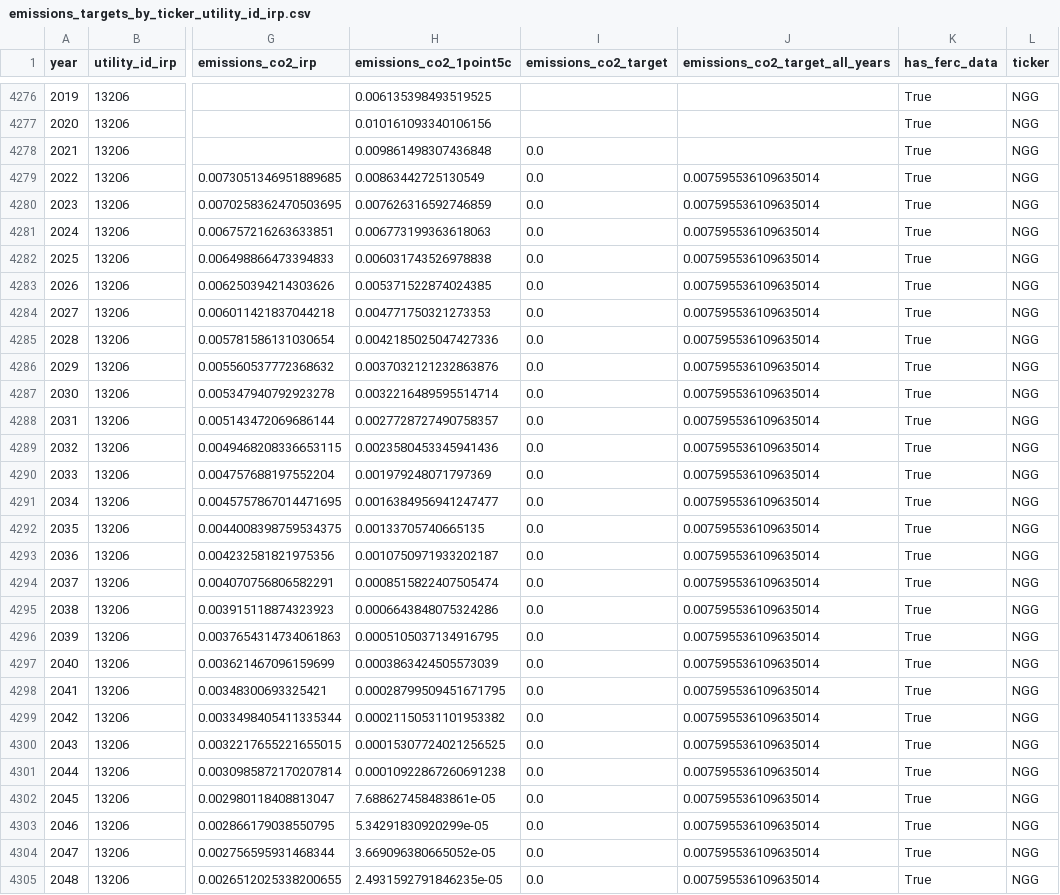
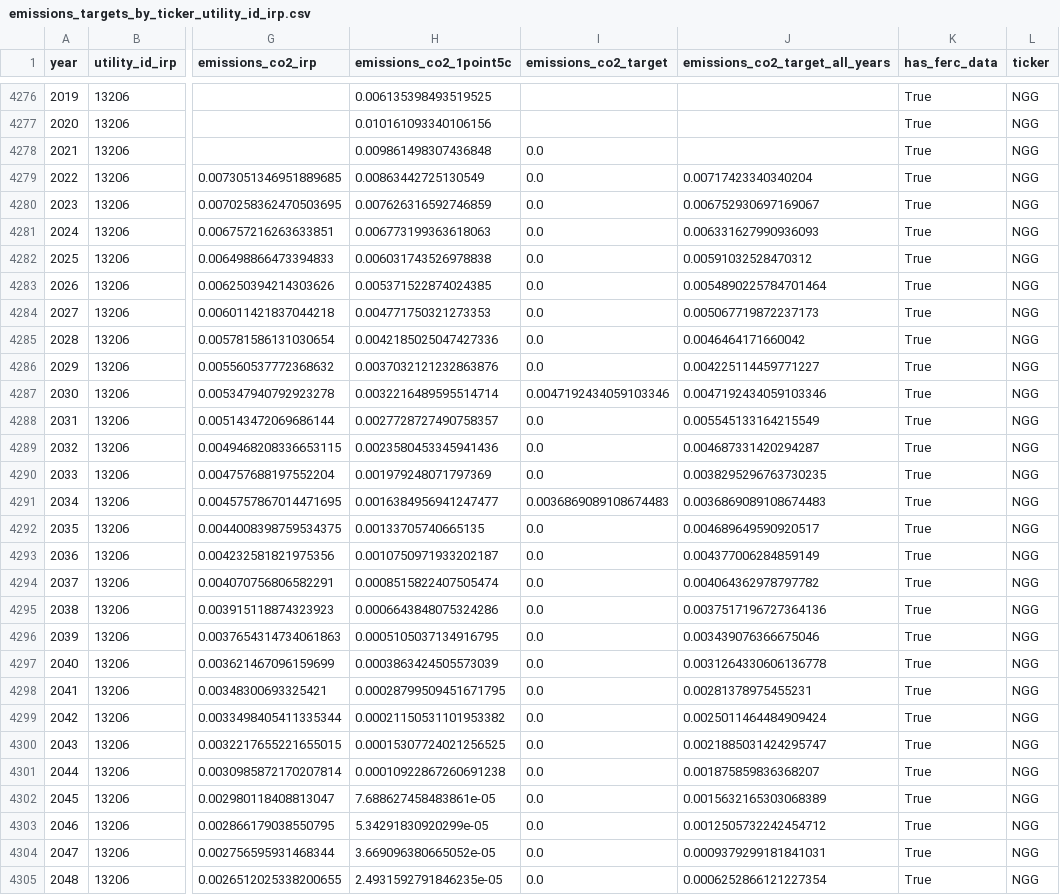
Before and after one commit to rmi-electricity/enact-dashboards, a CSV file: emissions_targets_by_ticker_utility_id_irp.csv, drawn as a sheet; only a part is shown, gaps mark what is left out; the diff covers the shown part only; the diff names each change by its address in the sheet, - before the commit and + after, or states it on an @@ line.

```diff
--- a/emissions_targets_by_ticker_utility_id_irp.csv
+++ b/emissions_targets_by_ticker_utility_id_irp.csv
-J4279 (emissions_co2_target_all_years): 0.007595536109635014
+J4279 (emissions_co2_target_all_years): 0.00717423340340204
-J4280 (emissions_co2_target_all_years): 0.007595536109635014
+J4280 (emissions_co2_target_all_years): 0.006752930697169067
-J4281 (emissions_co2_target_all_years): 0.007595536109635014
+J4281 (emissions_co2_target_all_years): 0.006331627990936093
-J4282 (emissions_co2_target_all_years): 0.007595536109635014
+J4282 (emissions_co2_target_all_years): 0.00591032528470312
-J4283 (emissions_co2_target_all_years): 0.007595536109635014
+J4283 (emissions_co2_target_all_years): 0.0054890225784701464
-J4284 (emissions_co2_target_all_years): 0.007595536109635014
+J4284 (emissions_co2_target_all_years): 0.005067719872237173
-J4285 (emissions_co2_target_all_years): 0.007595536109635014
+J4285 (emissions_co2_target_all_years): 0.0046464171660042
-J4286 (emissions_co2_target_all_years): 0.007595536109635014
+J4286 (emissions_co2_target_all_years): 0.004225114459771227
-I4287 (emissions_co2_target): 0.0
+I4287 (emissions_co2_target): 0.0047192434059103346
-J4287 (emissions_co2_target_all_years): 0.007595536109635014
+J4287 (emissions_co2_target_all_years): 0.0047192434059103346
-J4288 (emissions_co2_target_all_years): 0.007595536109635014
+J4288 (emissions_co2_target_all_years): 0.005545133164215549
-J4289 (emissions_co2_target_all_years): 0.007595536109635014
+J4289 (emissions_co2_target_all_years): 0.004687331420294287
-J4290 (emissions_co2_target_all_years): 0.007595536109635014
+J4290 (emissions_co2_target_all_years): 0.0038295296763730235
-I4291 (emissions_co2_target): 0.0
+I4291 (emissions_co2_target): 0.0036869089108674483
-J4291 (emissions_co2_target_all_years): 0.007595536109635014
+J4291 (emissions_co2_target_all_years): 0.0036869089108674483
-J4292 (emissions_co2_target_all_years): 0.007595536109635014
+J4292 (emissions_co2_target_all_years): 0.004689649590920517
-J4293 (emissions_co2_target_all_years): 0.007595536109635014
+J4293 (emissions_co2_target_all_years): 0.004377006284859149
-J4294 (emissions_co2_target_all_years): 0.007595536109635014
+J4294 (emissions_co2_target_all_years): 0.004064362978797782
-J4295 (emissions_co2_target_all_years): 0.007595536109635014
+J4295 (emissions_co2_target_all_years): 0.0037517196727364136
-J4296 (emissions_co2_target_all_years): 0.007595536109635014
+J4296 (emissions_co2_target_all_years): 0.003439076366675046
-J4297 (emissions_co2_target_all_years): 0.007595536109635014
+J4297 (emissions_co2_target_all_years): 0.0031264330606136778
-J4298 (emissions_co2_target_all_years): 0.007595536109635014
+J4298 (emissions_co2_target_all_years): 0.00281378975455231
-J4299 (emissions_co2_target_all_years): 0.007595536109635014
+J4299 (emissions_co2_target_all_years): 0.0025011464484909424
-J4300 (emissions_co2_target_all_years): 0.007595536109635014
+J4300 (emissions_co2_target_all_years): 0.0021885031424295747
-J4301 (emissions_co2_target_all_years): 0.007595536109635014
+J4301 (emissions_co2_target_all_years): 0.001875859836368207
-J4302 (emissions_co2_target_all_years): 0.007595536109635014
+J4302 (emissions_co2_target_all_years): 0.0015632165303068389
-J4303 (emissions_co2_target_all_years): 0.007595536109635014
+J4303 (emissions_co2_target_all_years): 0.0012505732242454712
-J4304 (emissions_co2_target_all_years): 0.007595536109635014
+J4304 (emissions_co2_target_all_years): 0.0009379299181841031
-J4305 (emissions_co2_target_all_years): 0.007595536109635014
+J4305 (emissions_co2_target_all_years): 0.0006252866121227354
```
Also changed, not shown: 63 edited cells elsewhere in this file, cost_carbon_by_ticker.csv, cost_carbon_by_utility_id_irp.csv, 4 other files.
